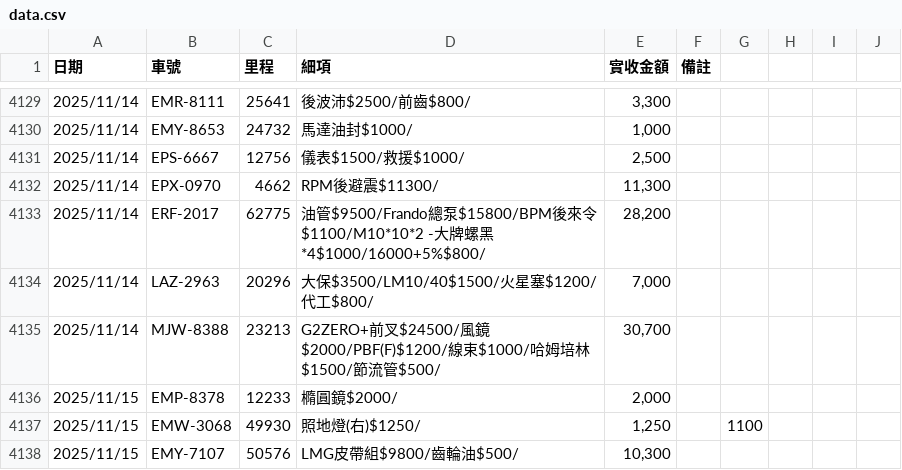
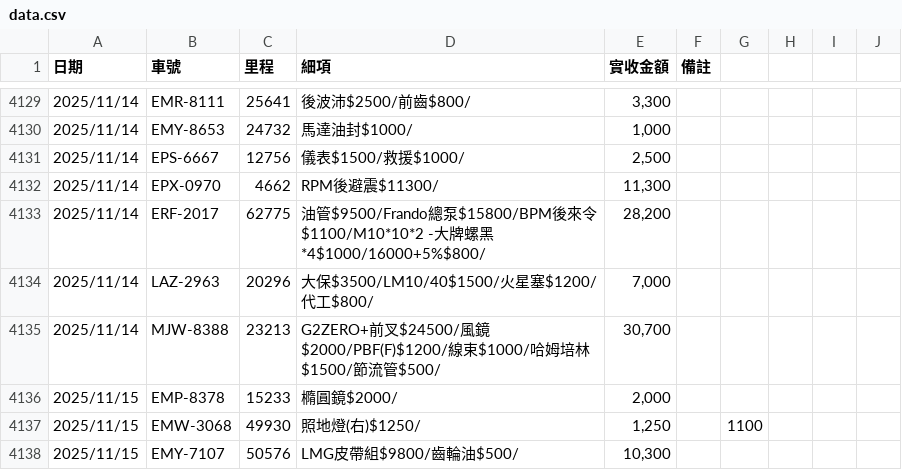
Before and after one commit to HermanL1106/plate-repair-search, a CSV file: data.csv, drawn as a sheet; only a part is shown, gaps mark what is left out.

```diff
--- a/data.csv
+++ b/data.csv
@@ -4139,3 +4139,3 @@
 "2025/11/14","MJW-8388","23213","G2ZERO+前叉$24500/風鏡$2000/PBF(F)$1200/線束$1000/哈姆培林$1500/節流管$500/","30,700","","","","","","","","","","","","","","","","","","","","",""
-"2025/11/15","EMP-8378","12233","橢圓鏡$2000/","2,000","","","","","","","","","","","","","","","","","","","","",""
+"2025/11/15","EMP-8378","15233","橢圓鏡$2000/","2,000","","","","","","","","","","","","","","","","","","","","",""
 "2025/11/15","EMW-3068","49930","照地燈(右)$1250/","1,250","","1100","","","","","","","","","","","","","","","","","","",""
```
Also changed, not shown: 3 other files.
